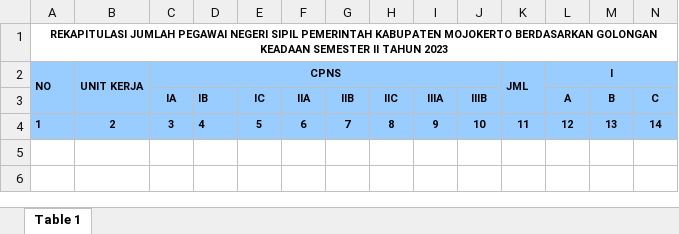
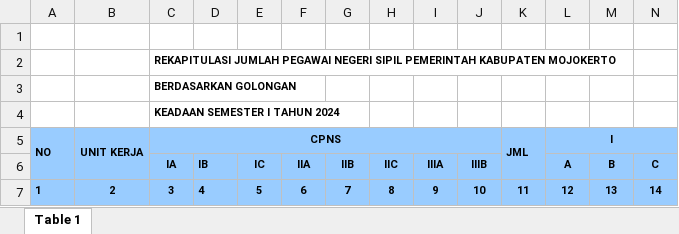
Before and after one commit to valsix/mojokerto_simpeg, an Excel workbook: templates/report/golongan.xlsx, sheet Table 1, drawn as a sheet; only a part is shown; values as stored, in another font and other column widths than the file's, no borders; charts and pictures not drawn; removed rows and columns are numbered as before the commit, all else as after; rows hold the shown columns only; ↵ is a line break in a cell; the diff names each change by its address in the sheet, - before the commit and + after, or states it on an @@ line.

Commit message:
jumlah report rekap golongan (kurang monitoring dan ttd))

```diff
--- a/templates/report/golongan.xlsx (sheet Table 1)
+++ b/templates/report/golongan.xlsx (sheet Table 1)
-A1: REKAPITULASI JUMLAH PEGAWAI NEGERI SIPIL PEMERINTAH KABUPATEN MOJOKERTO BERDASARKAN GOLONGAN ↵ KEADAAN SEMESTER II TAHUN 2023
+A1: (empty)
-A1:AF1 merged
+row 2:  |  | REKAPITULASI JUMLAH PEGAWAI NEGERI SIPIL PEMERINTAH KABUPATEN MOJOKERTO
+row 3:  |  | BERDASARKAN GOLONGAN
+row 4:  |  | KEADAAN SEMESTER I TAHUN 2024
```
Also changed, not shown: charts or pictures, 3 other files.
